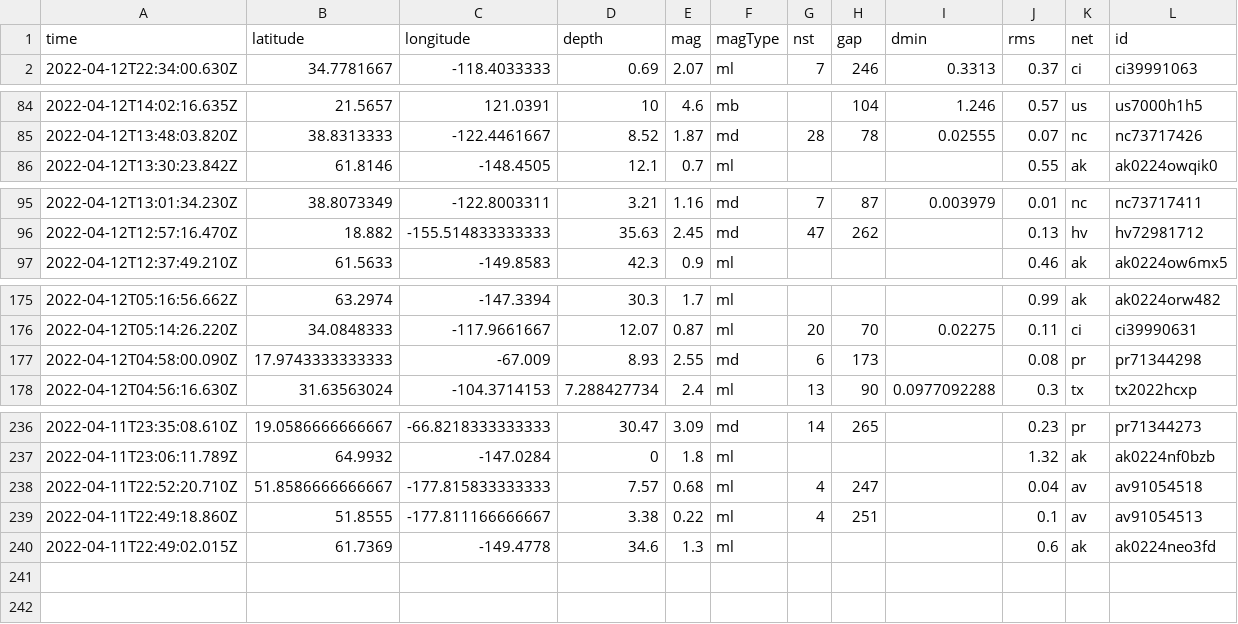
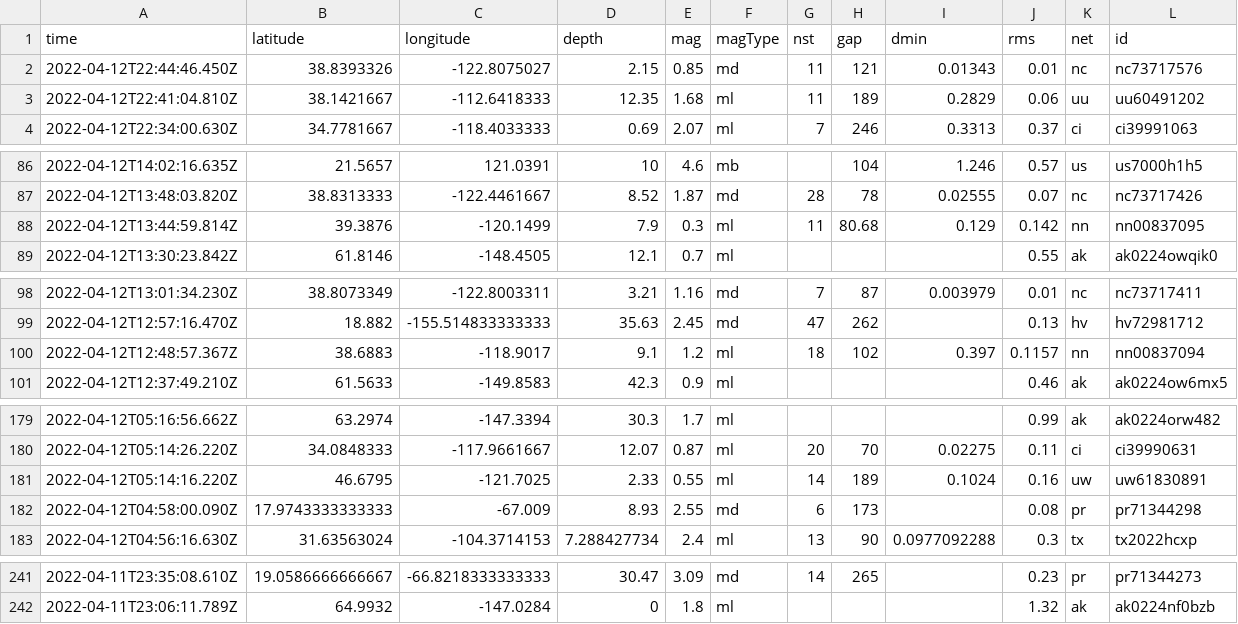
Before and after one commit to dlbranham/my-data-robot, a CSV file: usgs_current.csv, drawn as a sheet; only a part is shown, gaps mark what is left out; removed rows and columns are numbered as before the commit, all else as after; rows hold the shown columns only; the diff covers the shown part only; the diff names each change by its address in the sheet, - before the commit and + after, or states it on an @@ line.

```diff
--- a/usgs_current.csv
+++ b/usgs_current.csv
+row 2: 2022-04-12T22:44:46.450Z | 38.8393326 | -122.8075027 | 2.15 | 0.85 | md | 11 | 121 | 0.01343 | 0.01 | nc | nc73717576
+row 3: 2022-04-12T22:41:04.810Z | 38.1421667 | -112.6418333 | 12.35 | 1.68 | ml | 11 | 189 | 0.2829 | 0.06 | uu | uu60491202
+row 88: 2022-04-12T13:44:59.814Z | 39.3876 | -120.1499 | 7.9 | 0.3 | ml | 11 | 80.68 | 0.129 | 0.142 | nn | nn00837095
+row 100: 2022-04-12T12:48:57.367Z | 38.6883 | -118.9017 | 9.1 | 1.2 | ml | 18 | 102 | 0.397 | 0.1157 | nn | nn00837094
+row 181: 2022-04-12T05:14:16.220Z | 46.6795 | -121.7025 | 2.33 | 0.55 | ml | 14 | 189 | 0.1024 | 0.16 | uw | uw61830891
-row 238: 2022-04-11T22:52:20.710Z | 51.8586666666667 | -177.815833333333 | 7.57 | 0.68 | ml | 4 | 247 |  | 0.04 | av | av91054518
-row 239: 2022-04-11T22:49:18.860Z | 51.8555 | -177.811166666667 | 3.38 | 0.22 | ml | 4 | 251 |  | 0.1 | av | av91054513
-row 240: 2022-04-11T22:49:02.015Z | 61.7369 | -149.4778 | 34.6 | 1.3 | ml |  |  |  | 0.6 | ak | ak0224neo3fd
```
Also changed, not shown: 9 edited cells elsewhere in this file.
